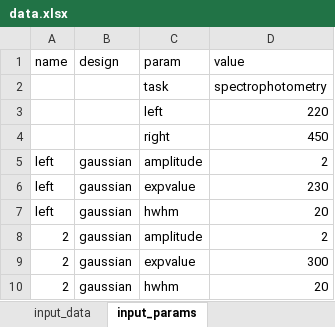
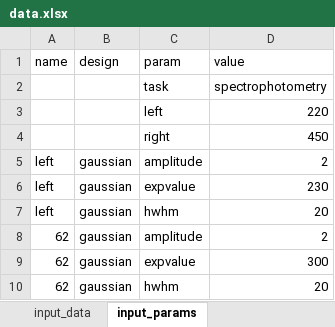
Before and after one commit to ameshkoff/KEV, an Excel workbook: input/curves/dsc.1/data.xlsx, sheet input_params, drawn as a sheet; values as stored, in another font and other column widths than the file's, no borders; the diff names each change by its address in the sheet, - before the commit and + after, or states it on an @@ line.

Commit message:
curves : another synchronization issue (updating formula inputs w/o rewriting dt.par with older values)

```diff
--- a/input/curves/dsc.1/data.xlsx (sheet input_params)
+++ b/input/curves/dsc.1/data.xlsx (sheet input_params)
-A8:A10 (name): 2
+A8:A10 (name): 62
```
Also changed, not shown: 1 other file.
